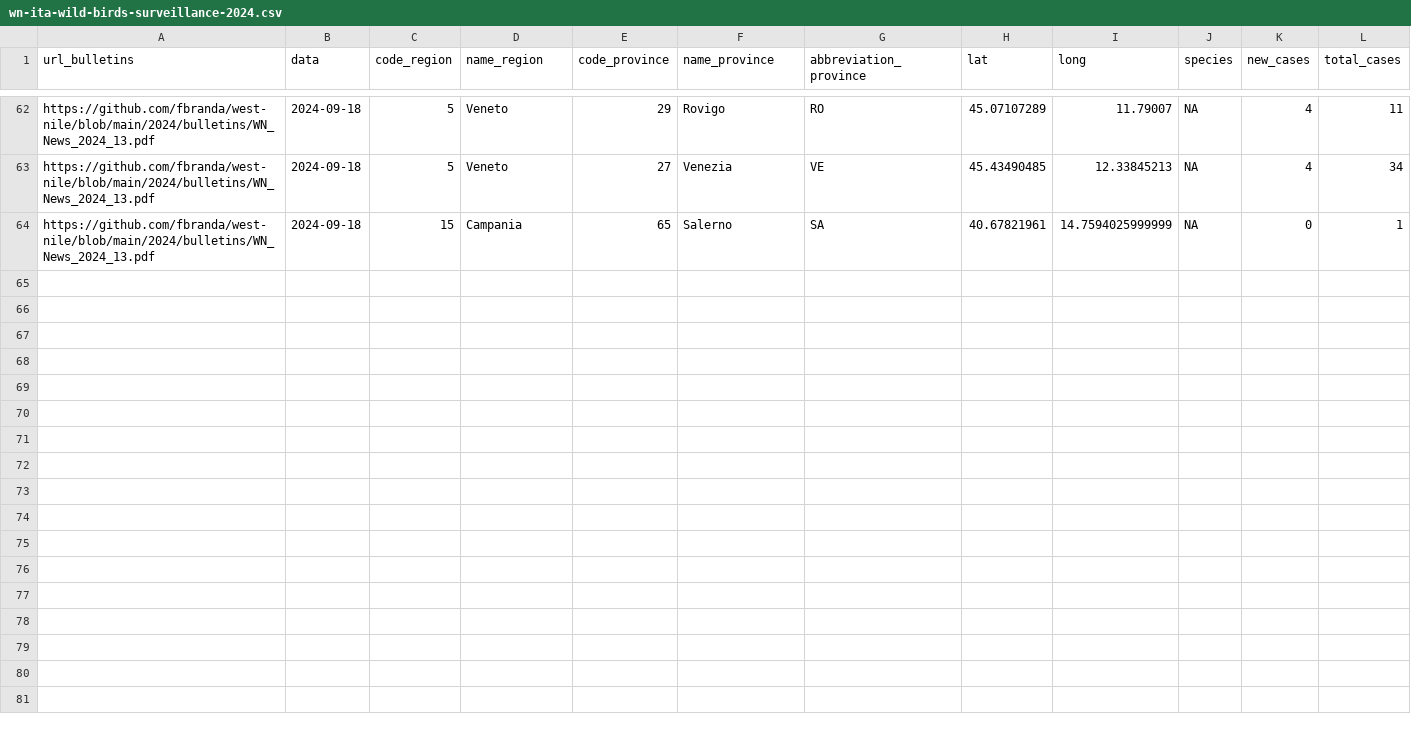
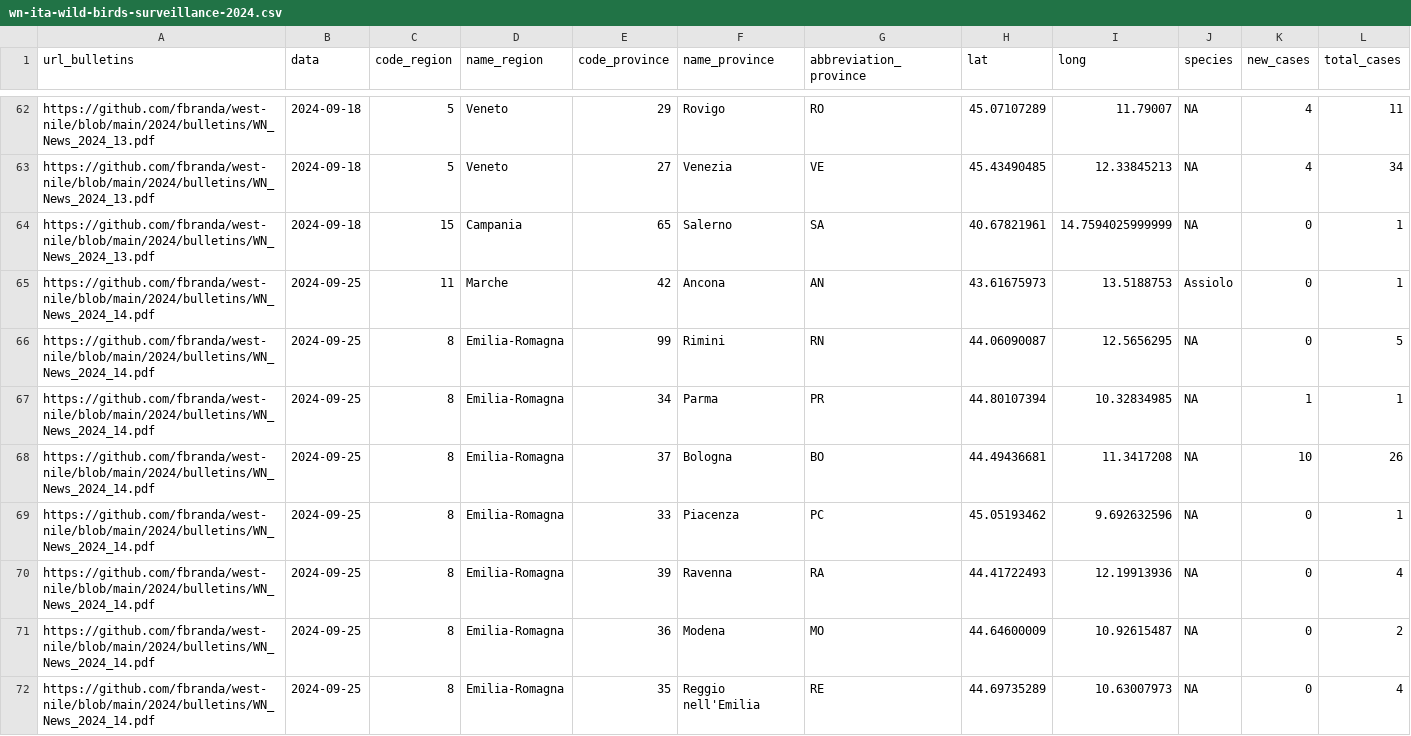
Before and after one commit to fbranda/west-nile, a CSV file: 2024/birds-surveillance/wn-ita-wild-birds-surveillance-2024.csv, drawn as a sheet; only a part is shown, gaps mark what is left out; the diff covers the shown part only.

```diff
--- a/2024/birds-surveillance/wn-ita-wild-birds-surveillance-2024.csv
+++ b/2024/birds-surveillance/wn-ita-wild-birds-surveillance-2024.csv
@@ -64 +64,9 @@
 "https://github.com/fbranda/west-nile/blob/main/2024/bulletins/WN_News_2024_13.pdf",2024-09-18,15,"Campania",65,"Salerno","SA",40.67821961,14.7594025999999,NA,0,1
+"https://github.com/fbranda/west-nile/blob/main/2024/bulletins/WN_News_2024_14.pdf",2024-09-25,11,"Marche",42,"Ancona","AN",43.61675973,13.5188753,"Assiolo",0,1
+"https://github.com/fbranda/west-nile/blob/main/2024/bulletins/WN_News_2024_14.pdf",2024-09-25,8,"Emilia-Romagna",99,"Rimini","RN",44.06090087,12.5656295,NA,0,5
+"https://github.com/fbranda/west-nile/blob/main/2024/bulletins/WN_News_2024_14.pdf",2024-09-25,8,"Emilia-Romagna",34,"Parma","PR",44.80107394,10.32834985,NA,1,1
+"https://github.com/fbranda/west-nile/blob/main/2024/bulletins/WN_News_2024_14.pdf",2024-09-25,8,"Emilia-Romagna",37,"Bologna","BO",44.49436681,11.3417208,NA,10,26
+"https://github.com/fbranda/west-nile/blob/main/2024/bulletins/WN_News_2024_14.pdf",2024-09-25,8,"Emilia-Romagna",33,"Piacenza","PC",45.05193462,9.692632596,NA,0,1
+"https://github.com/fbranda/west-nile/blob/main/2024/bulletins/WN_News_2024_14.pdf",2024-09-25,8,"Emilia-Romagna",39,"Ravenna","RA",44.41722493,12.19913936,NA,0,4
+"https://github.com/fbranda/west-nile/blob/main/2024/bulletins/WN_News_2024_14.pdf",2024-09-25,8,"Emilia-Romagna",36,"Modena","MO",44.64600009,10.92615487,NA,0,2
+"https://github.com/fbranda/west-nile/blob/main/2024/bulletins/WN_News_2024_14.pdf",2024-09-25,8,"Emilia-Romagna",35,"Reggio nell'Emilia","RE",44.69735289,10.63007973,NA,0,4
```
Also changed, not shown: 8 added rows and 5 edited cells elsewhere in this file, 1 other file.
